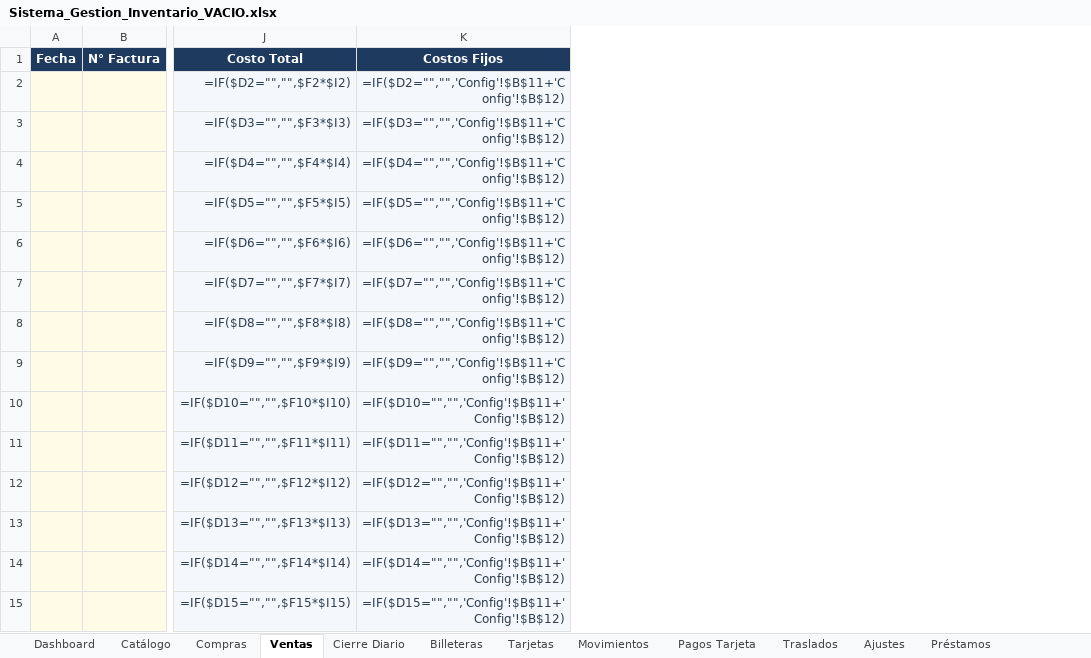
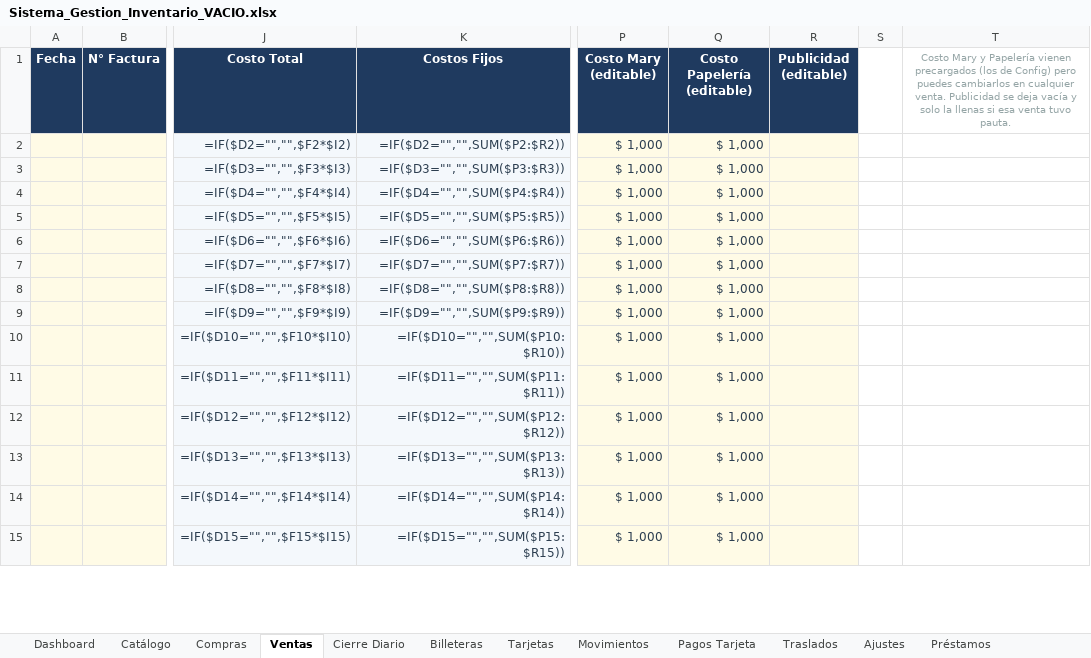
Before and after one commit to inversionescrypto8-hash/oiujyht, an Excel workbook: generator/Sistema_Gestion_Inventario_VACIO.xlsx, sheet Ventas, drawn as a sheet; only a part is shown, gaps mark what is left out; values as stored, in another font and other column widths than the file's, no borders; formulas without a stored value are shown as written; the diff covers the shown part only; the diff names each change by its address in the sheet, - before the commit and + after, or states it on an @@ line.

```diff
--- a/generator/Sistema_Gestion_Inventario_VACIO.xlsx (sheet Ventas)
+++ b/generator/Sistema_Gestion_Inventario_VACIO.xlsx (sheet Ventas)
+column P (Costo Mary (editable)), rows 2-15: all $ 1,000
+column Q (Costo Papelería (editable)), rows 2-15: all $ 1,000
+column R (Publicidad (editable)), empty
+column S, empty
+column T, row 1: Costo Mary y Papelería vienen precargados (los de Config) pero puedes cambiarlos en cualquier venta. Publicidad se deja vacía y solo la llenas si esa venta tuvo pauta.
-K2 (Costos Fijos): =IF($D2="","",'Config'!$B$11+'Config'!$B$12)
+K2 (Costos Fijos): =IF($D2="","",SUM($P2:$R2))
-K3 (Costos Fijos): =IF($D3="","",'Config'!$B$11+'Config'!$B$12)
+K3 (Costos Fijos): =IF($D3="","",SUM($P3:$R3))
-K4 (Costos Fijos): =IF($D4="","",'Config'!$B$11+'Config'!$B$12)
+K4 (Costos Fijos): =IF($D4="","",SUM($P4:$R4))
-K5 (Costos Fijos): =IF($D5="","",'Config'!$B$11+'Config'!$B$12)
+K5 (Costos Fijos): =IF($D5="","",SUM($P5:$R5))
-K6 (Costos Fijos): =IF($D6="","",'Config'!$B$11+'Config'!$B$12)
+K6 (Costos Fijos): =IF($D6="","",SUM($P6:$R6))
-K7 (Costos Fijos): =IF($D7="","",'Config'!$B$11+'Config'!$B$12)
+K7 (Costos Fijos): =IF($D7="","",SUM($P7:$R7))
-K8 (Costos Fijos): =IF($D8="","",'Config'!$B$11+'Config'!$B$12)
+K8 (Costos Fijos): =IF($D8="","",SUM($P8:$R8))
-K9 (Costos Fijos): =IF($D9="","",'Config'!$B$11+'Config'!$B$12)
+K9 (Costos Fijos): =IF($D9="","",SUM($P9:$R9))
-K10 (Costos Fijos): =IF($D10="","",'Config'!$B$11+'Config'!$B$12)
+K10 (Costos Fijos): =IF($D10="","",SUM($P10:$R10))
-K11 (Costos Fijos): =IF($D11="","",'Config'!$B$11+'Config'!$B$12)
+K11 (Costos Fijos): =IF($D11="","",SUM($P11:$R11))
-K12 (Costos Fijos): =IF($D12="","",'Config'!$B$11+'Config'!$B$12)
+K12 (Costos Fijos): =IF($D12="","",SUM($P12:$R12))
-K13 (Costos Fijos): =IF($D13="","",'Config'!$B$11+'Config'!$B$12)
+K13 (Costos Fijos): =IF($D13="","",SUM($P13:$R13))
-K14 (Costos Fijos): =IF($D14="","",'Config'!$B$11+'Config'!$B$12)
+K14 (Costos Fijos): =IF($D14="","",SUM($P14:$R14))
-K15 (Costos Fijos): =IF($D15="","",'Config'!$B$11+'Config'!$B$12)
+K15 (Costos Fijos): =IF($D15="","",SUM($P15:$R15))
```
Also changed, not shown: 286 edited cells elsewhere in this sheet, sheet Cierre Diario, sheet Config, hidden cells, generator/Sistema_Gestion_Inventario.xlsx, 1 other file.
